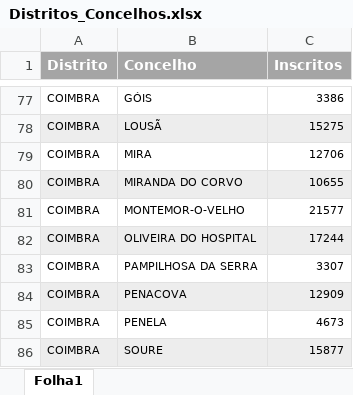
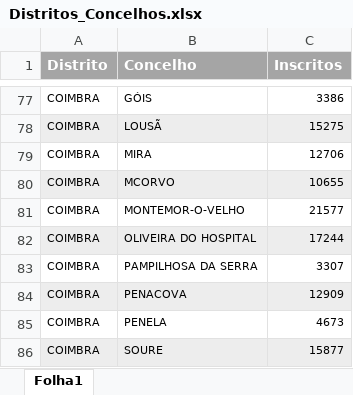
Before and after one commit to Diogo-Oliveiraa/Votometro-A-Volta-a-Portugal-em-Eleicoes, an Excel workbook: Docs/Distritos_Concelhos.xlsx, sheet Folha1, drawn as a sheet; only a part is shown, gaps mark what is left out; values as stored, in another font and other column widths than the file's, no borders; the diff names each change by its address in the sheet, - before the commit and + after, or states it on an @@ line.

Commit message:
Updates Distritos_Concelhos / Partidos

```diff
--- a/Docs/Distritos_Concelhos.xlsx (sheet Folha1)
+++ b/Docs/Distritos_Concelhos.xlsx (sheet Folha1)
-B80 (Concelho): MIRANDA DO CORVO
+B80 (Concelho): MCORVO
```
